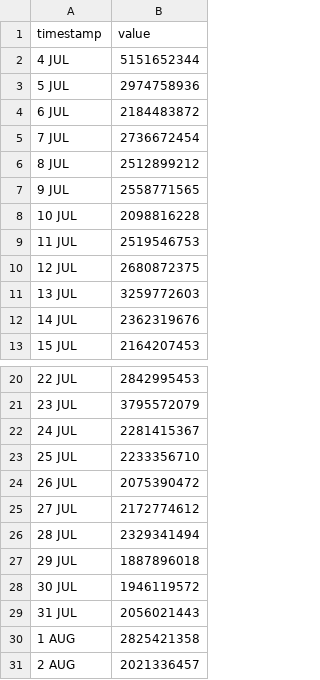
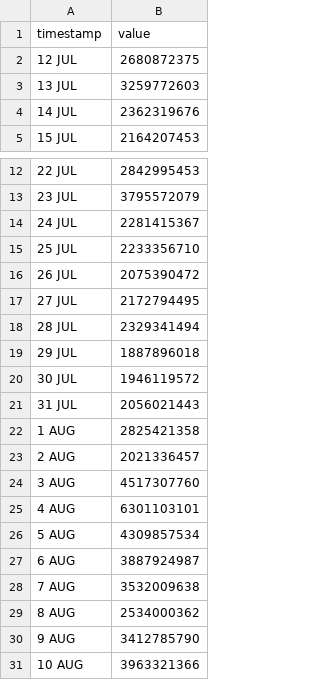
Before and after one commit to HEATLabs/HEAT-Labs-Configs, a CSV file: cf-export/data_cached.csv, drawn as a sheet; only a part is shown, gaps mark what is left out.

```diff
--- a/cf-export/data_cached.csv
+++ b/cf-export/data_cached.csv
@@ -1,10 +1,2 @@
 timestamp,value
-4 JUL,5151652344
-5 JUL,2974758936
-6 JUL,2184483872
-7 JUL,2736672454
-8 JUL,2512899212
-9 JUL,2558771565
-10 JUL,2098816228
-11 JUL,2519546753
 12 JUL,2680872375
@@ -24,3 +16,3 @@ timestamp,value
 26 JUL,2075390472
-27 JUL,2172774612
+27 JUL,2172794495
 28 JUL,2329341494
@@ -31 +23,9 @@ timestamp,value
 2 AUG,2021336457
+3 AUG,4517307760
+4 AUG,6301103101
+5 AUG,4309857534
+6 AUG,3887924987
+7 AUG,3532009638
+8 AUG,2534000362
+9 AUG,3412785790
+10 AUG,3963321366
```
Also changed, not shown: cf-export/total_data_served.csv, cf-export/total_requests.csv, 2 other files.
